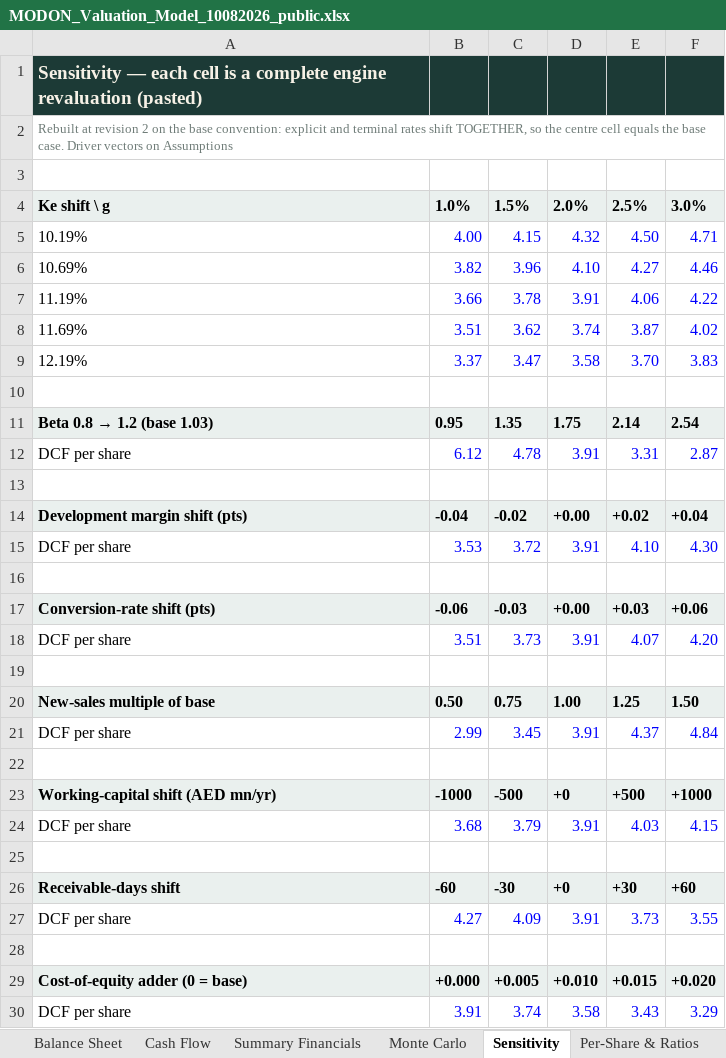
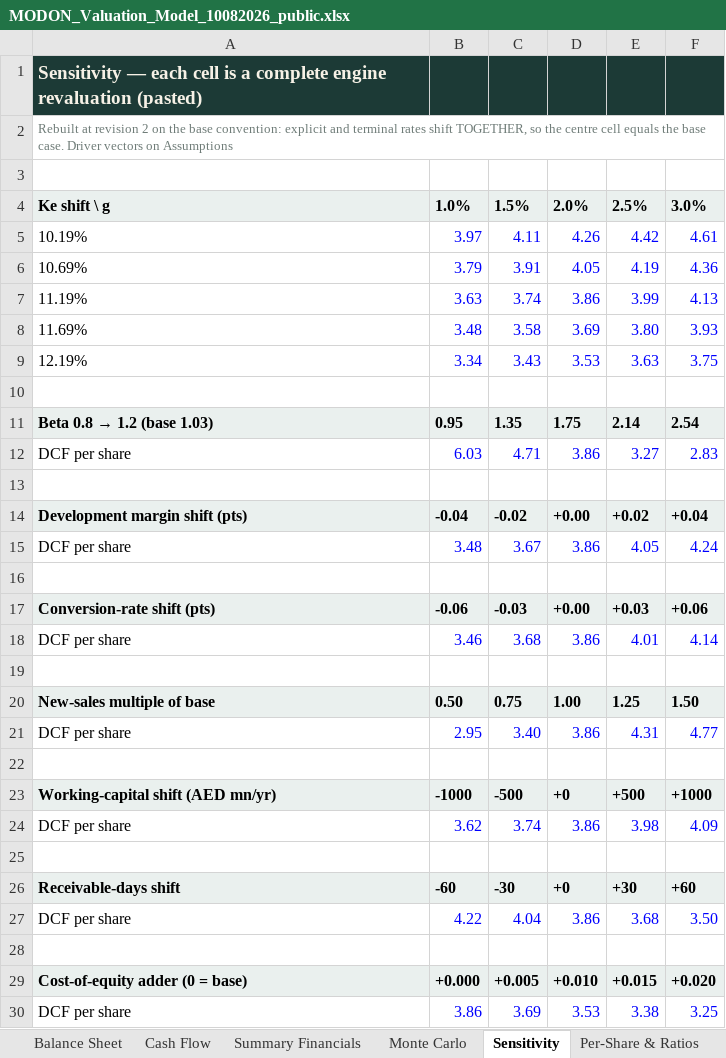
Before and after one commit to sherifomarsaleh/testahil, an Excel workbook: engine/modon_study/MODON_Valuation_Model_10082026_public.xlsx, sheet Sensitivity, drawn as a sheet; values as stored, in another font and other column widths than the file's, no borders; removed rows and columns are numbered as before the commit, all else as after; the diff names each change by its address in the sheet, - before the commit and + after, or states it on an @@ line.

```diff
--- a/engine/modon_study/MODON_Valuation_Model_10082026_public.xlsx (sheet Sensitivity)
+++ b/engine/modon_study/MODON_Valuation_Model_10082026_public.xlsx (sheet Sensitivity)
-row 5: 10.19% | 4.00 | 4.15 | 4.32 | 4.50 | 4.71
-row 6: 10.69% | 3.82 | 3.96 | 4.10 | 4.27 | 4.46
-row 7: 11.19% | 3.66 | 3.78 | 3.91 | 4.06 | 4.22
-row 8: 11.69% | 3.51 | 3.62 | 3.74 | 3.87 | 4.02
-row 9: 12.19% | 3.37 | 3.47 | 3.58 | 3.70 | 3.83
+row 5: 10.19% | 3.97 | 4.11 | 4.26 | 4.42 | 4.61
+row 6: 10.69% | 3.79 | 3.91 | 4.05 | 4.19 | 4.36
+row 7: 11.19% | 3.63 | 3.74 | 3.86 | 3.99 | 4.13
+row 8: 11.69% | 3.48 | 3.58 | 3.69 | 3.80 | 3.93
+row 9: 12.19% | 3.34 | 3.43 | 3.53 | 3.63 | 3.75
-row 12: DCF per share | 6.12 | 4.78 | 3.91 | 3.31 | 2.87
+row 12: DCF per share | 6.03 | 4.71 | 3.86 | 3.27 | 2.83
-row 15: DCF per share | 3.53 | 3.72 | 3.91 | 4.10 | 4.30
+row 15: DCF per share | 3.48 | 3.67 | 3.86 | 4.05 | 4.24
-row 18: DCF per share | 3.51 | 3.73 | 3.91 | 4.07 | 4.20
+row 18: DCF per share | 3.46 | 3.68 | 3.86 | 4.01 | 4.14
-row 21: DCF per share | 2.99 | 3.45 | 3.91 | 4.37 | 4.84
+row 21: DCF per share | 2.95 | 3.40 | 3.86 | 4.31 | 4.77
-row 24: DCF per share | 3.68 | 3.79 | 3.91 | 4.03 | 4.15
+row 24: DCF per share | 3.62 | 3.74 | 3.86 | 3.98 | 4.09
-row 27: DCF per share | 4.27 | 4.09 | 3.91 | 3.73 | 3.55
+row 27: DCF per share | 4.22 | 4.04 | 3.86 | 3.68 | 3.50
-row 30: DCF per share | 3.91 | 3.74 | 3.58 | 3.43 | 3.29
+row 30: DCF per share | 3.86 | 3.69 | 3.53 | 3.38 | 3.25
```
Also changed, not shown: sheet DCF, sheet Fundamental Valuation, sheet Summary, sheet SOTP Bridge, 9 other files.
